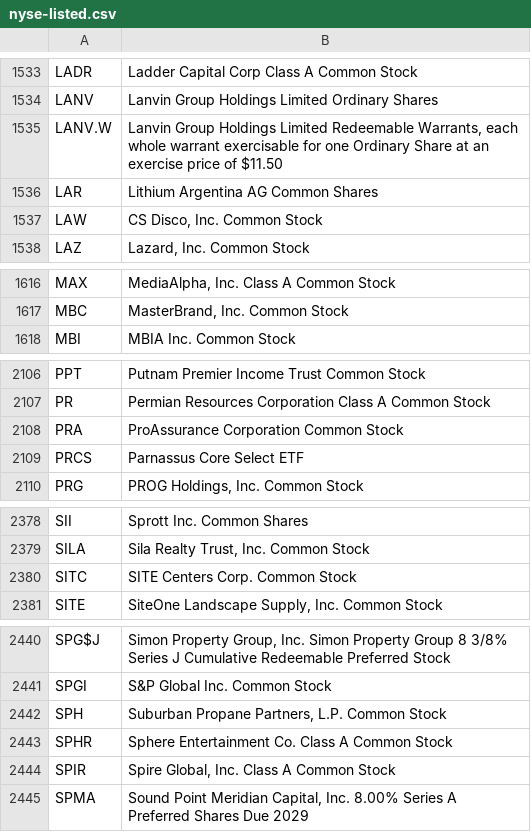
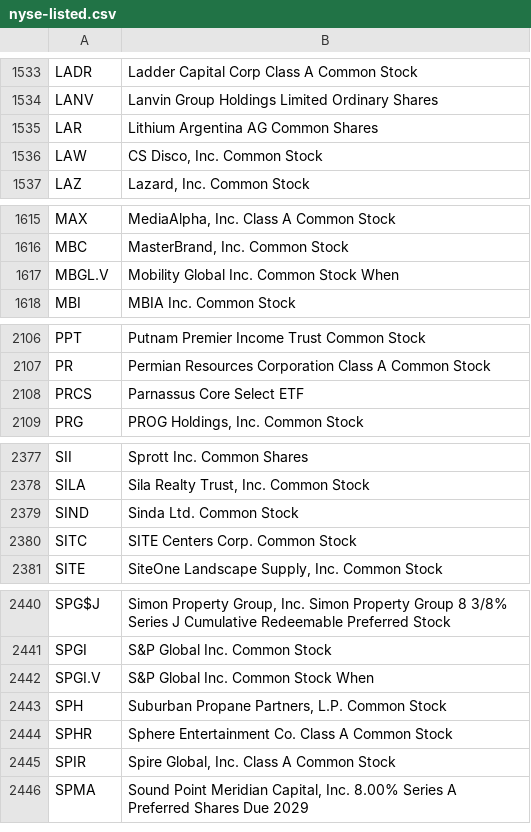
Before and after one commit to datasets/nyse-other-listings, a CSV file: data/nyse-listed.csv, drawn as a sheet; only a part is shown, gaps mark what is left out; removed rows and columns are numbered as before the commit, all else as after; the diff names each change by its address in the sheet, - before the commit and + after, or states it on an @@ line.

```diff
--- a/data/nyse-listed.csv
+++ b/data/nyse-listed.csv
-row 1535: LANV.W | Lanvin Group Holdings Limited Redeemable Warrants, each whole warrant exercisable for one Ordinary Share at an exercise price of $11.50
+row 1617: MBGL.V | Mobility Global Inc. Common Stock When
-row 2108: PRA | ProAssurance Corporation Common Stock
+row 2379: SIND | Sinda Ltd. Common Stock
+row 2442: SPGI.V | S&P Global Inc. Common Stock When
```
Also changed, not shown: data/other-listed.csv.
